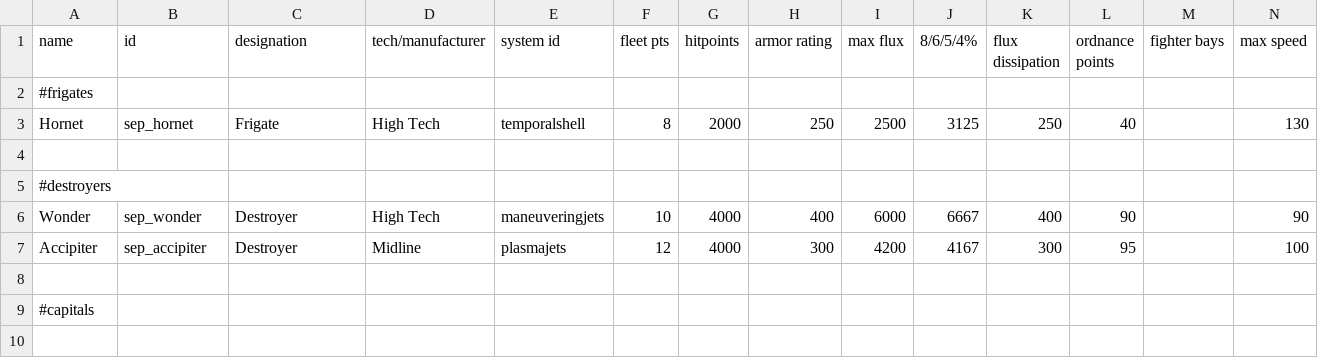
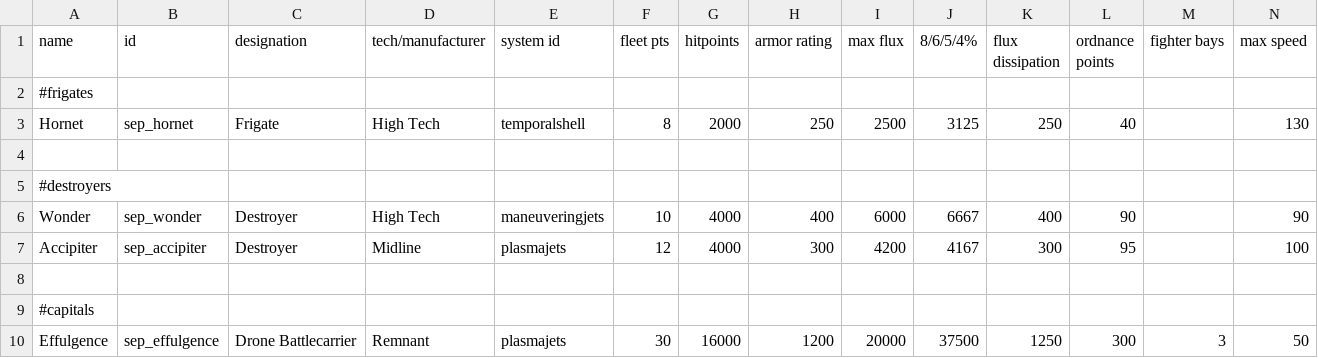
Before and after one commit to AudaxLudos/sector-expansion-pack, a CSV file: data/hulls/ship_data.csv, drawn as a sheet; only a part is shown; rows hold the shown columns only; the diff names each change by its address in the sheet, - before the commit and + after, or states it on an @@ line.

Commit message:
Add effulgence ship data

```diff
--- a/data/hulls/ship_data.csv
+++ b/data/hulls/ship_data.csv
+row 10: Effulgence | sep_effulgence | Drone Battlecarrier | Remnant | plasmajets | 30 | 16000 | 1200 | 20000 | 37500 | 1250 | 300 | 3 | 50
```
Also changed, not shown: 1 other file.
